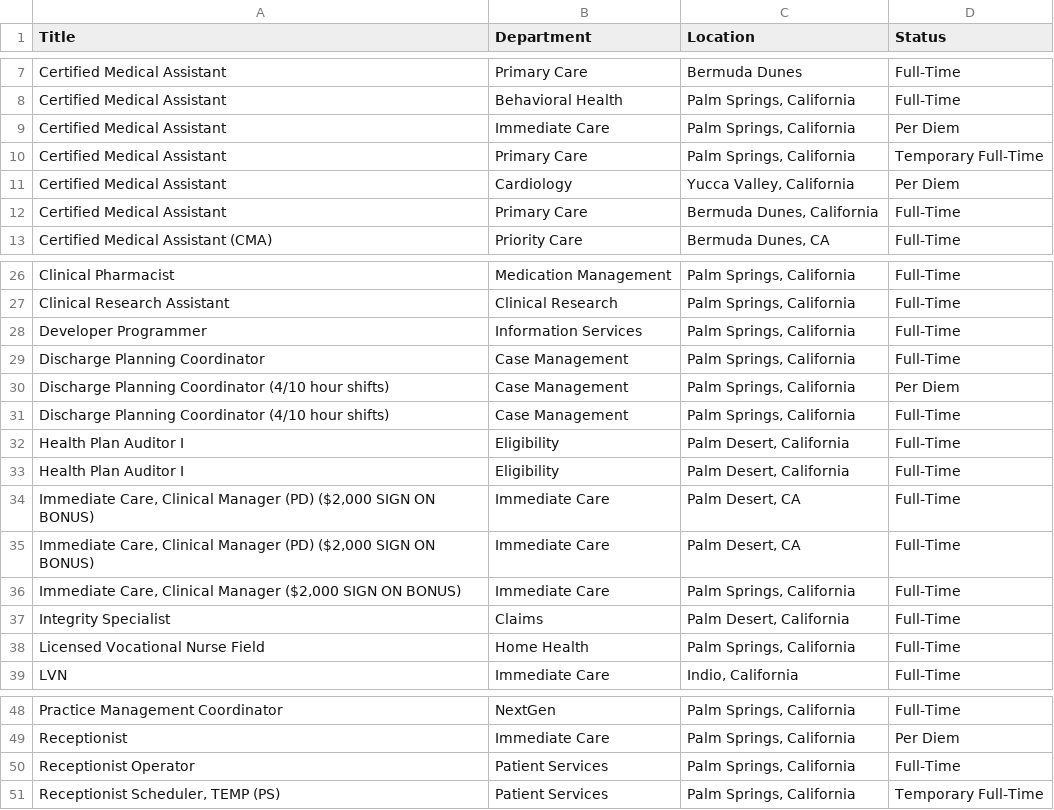
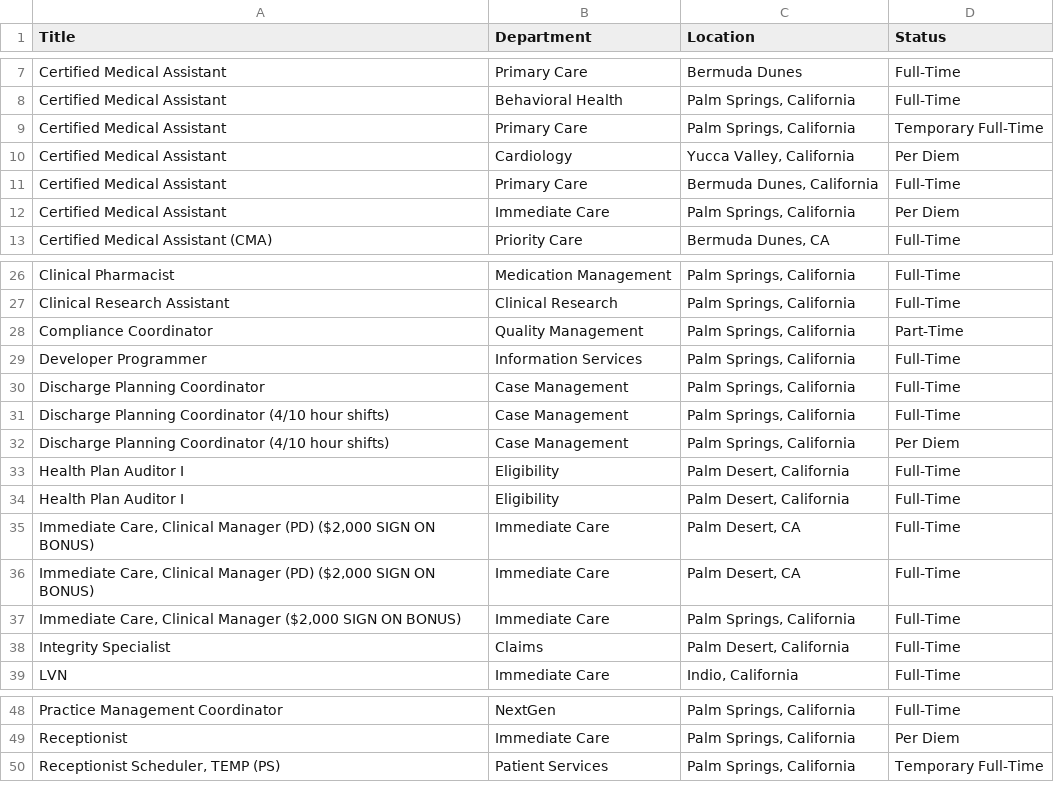
Before and after one commit to ryancheley/dohc_jobs, a CSV file: jobs.csv, drawn as a sheet; only a part is shown, gaps mark what is left out.

```diff
--- a/jobs.csv
+++ b/jobs.csv
@@ -8,3 +8,2 @@ Certified Medical Assistant,Primary Care,Bermuda Dunes,Full-Time
 Certified Medical Assistant,Behavioral Health,"Palm Springs, California",Full-Time
-Certified Medical Assistant,Immediate Care,"Palm Springs, California",Per Diem
 Certified Medical Assistant,Primary Care,"Palm Springs, California",Temporary Full-Time
@@ -12,2 +11,3 @@ Certified Medical Assistant,Cardiology,"Yucca Valley, California",Per Diem
 Certified Medical Assistant,Primary Care,"Bermuda Dunes, California",Full-Time
+Certified Medical Assistant,Immediate Care,"Palm Springs, California",Per Diem
 Certified Medical Assistant (CMA),Priority Care,"Bermuda Dunes, CA",Full-Time
@@ -27,6 +27,7 @@ Clinical Pharmacist,Medication Management,"Palm Springs, California",Full-Time
 Clinical Research Assistant,Clinical Research,"Palm Springs, California",Full-Time
+Compliance Coordinator,Quality Management,"Palm Springs, California",Part-Time
 Developer Programmer,Information Services,"Palm Springs, California",Full-Time
 Discharge Planning Coordinator,Case Management,"Palm Springs, California",Full-Time
+Discharge Planning Coordinator (4/10 hour shifts),Case Management,"Palm Springs, California",Full-Time
 Discharge Planning Coordinator (4/10 hour shifts),Case Management,"Palm Springs, California",Per Diem
-Discharge Planning Coordinator (4/10 hour shifts),Case Management,"Palm Springs, California",Full-Time
 Health Plan Auditor I,Eligibility,"Palm Desert, California",Full-Time
@@ -37,3 +38,2 @@ Health Plan Auditor I,Eligibility,"Palm Desert, California",Full-Time
 Integrity Specialist,Claims,"Palm Desert, California",Full-Time
-Licensed Vocational Nurse Field,Home Health,"Palm Springs, California",Full-Time
 LVN,Immediate Care,"Indio, California",Full-Time
@@ -49,3 +49,2 @@ Practice Management Coordinator,NextGen,"Palm Springs, California",Full-Time
 Receptionist,Immediate Care,"Palm Springs, California",Per Diem
-Receptionist Operator,Patient Services,"Palm Springs, California",Full-Time
 "Receptionist Scheduler, TEMP (PS)",Patient Services,"Palm Springs, California",Temporary Full-Time
```
